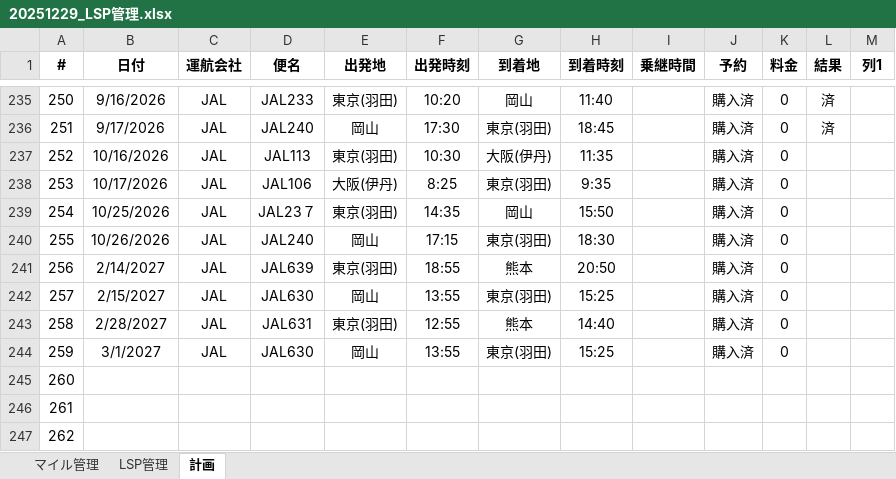
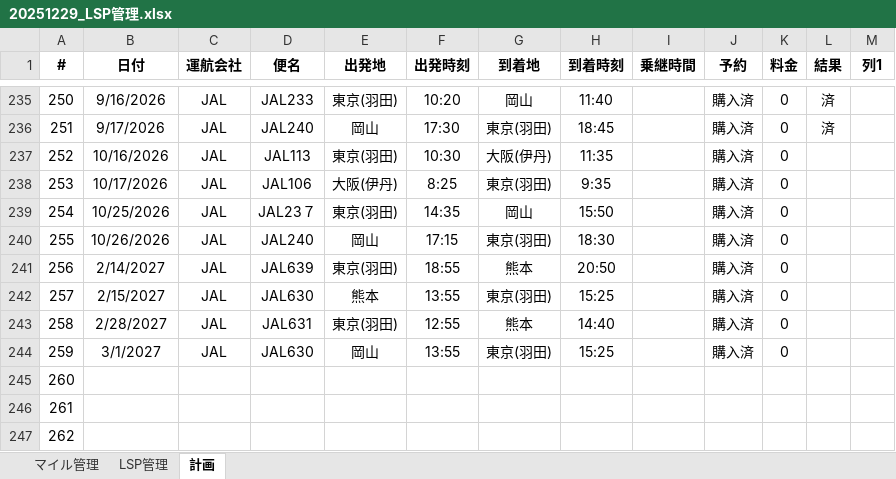
Before and after one commit to mineo1178/jal-status-viewer, an Excel workbook: data/20251229_LSP管理.xlsx, sheet 計画, drawn as a sheet; only a part is shown, gaps mark what is left out; values as stored, in another font and other column widths than the file's, no borders; table styles not drawn; the diff names each change by its address in the sheet, - before the commit and + after, or states it on an @@ line.

Commit message:
Update LSP management spreadsheet

```diff
--- a/data/20251229_LSP管理.xlsx (sheet 計画)
+++ b/data/20251229_LSP管理.xlsx (sheet 計画)
-E242 (出発地): 岡山
+E242 (出発地): 熊本
```
